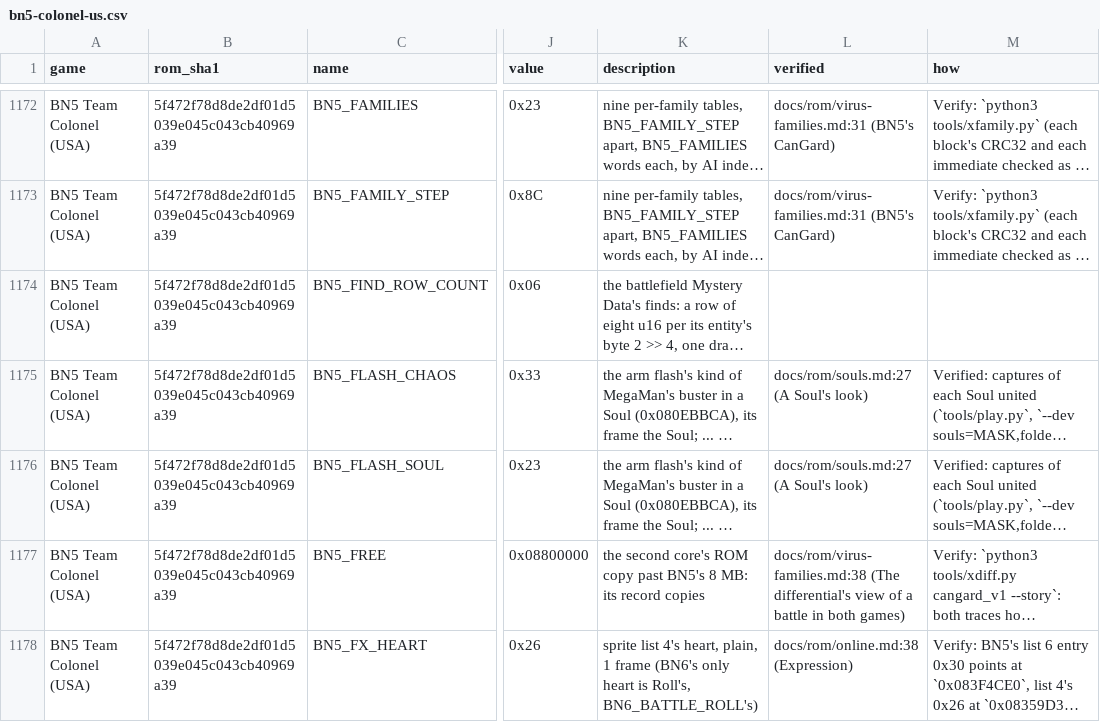
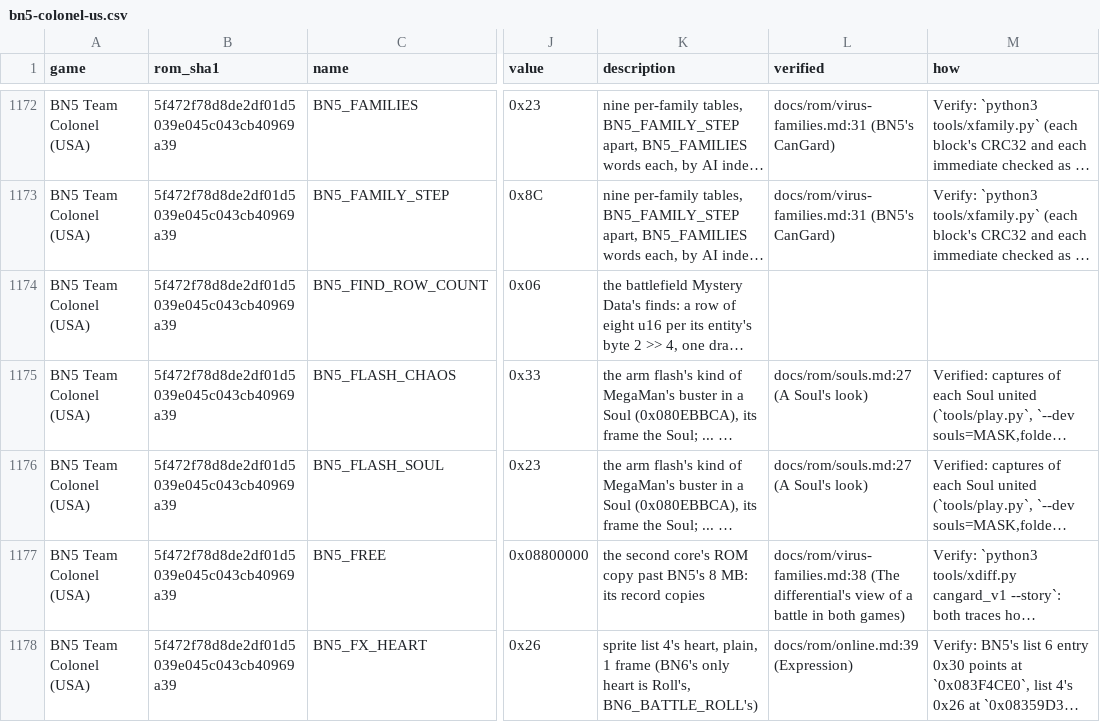
Before and after one commit to saschb2b/Mega-Man-Battle-Network-Cyberworld-Endless, a CSV file: docs/symbols/bn5-colonel-us.csv, drawn as a sheet; only a part is shown, gaps mark what is left out; long unchanged cells end in …; the diff covers the shown part only; the diff names each change by its address in the sheet, - before the commit and + after, or states it on an @@ line.

```diff
--- a/docs/symbols/bn5-colonel-us.csv
+++ b/docs/symbols/bn5-colonel-us.csv
-L1178 (verified): docs/rom/online.md:38 (Expression)
+L1178 (verified): docs/rom/online.md:39 (Expression)
```
Also changed, not shown: 6 edited cells elsewhere in this file, 39 other files.
